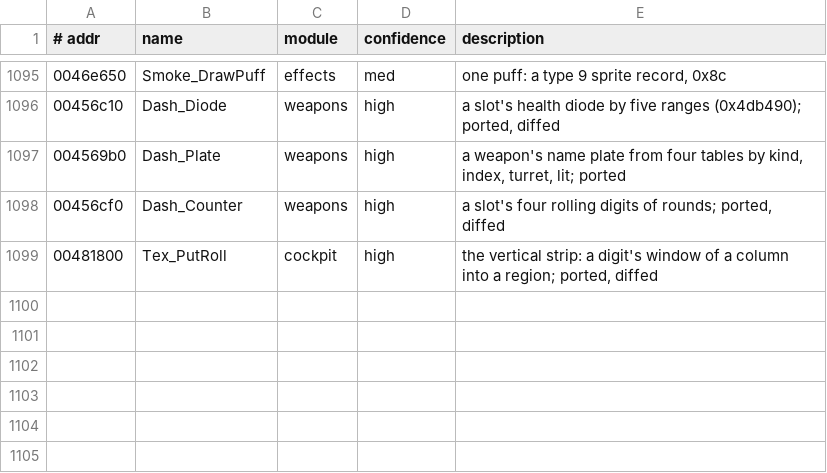
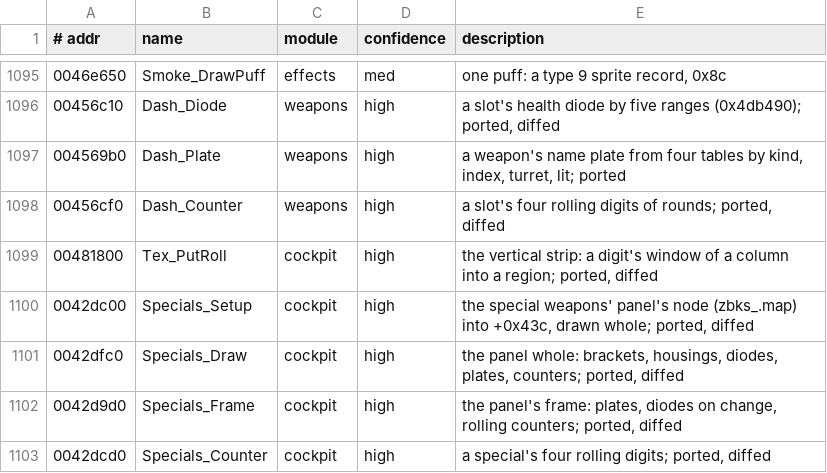
Before and after one commit to emdzej/openi76, a TSV file: tools/ghidra/names.tsv, drawn as a sheet; only a part is shown, gaps mark what is left out; the diff names each change by its address in the sheet, - before the commit and + after, or states it on an @@ line.

```diff
--- a/tools/ghidra/names.tsv
+++ b/tools/ghidra/names.tsv
+row 1100: 0042dc00 | Specials_Setup | cockpit | high | the special weapons' panel's node (zbks_.map) into +0x43c, drawn whole; ported, diffed
+row 1101: 0042dfc0 | Specials_Draw | cockpit | high | the panel whole: brackets, housings, diodes, plates, counters; ported, diffed
+row 1102: 0042d9d0 | Specials_Frame | cockpit | high | the panel's frame: plates, diodes on change, rolling counters; ported, diffed
+row 1103: 0042dcd0 | Specials_Counter | cockpit | high | a special's four rolling digits; ported, diffed
```
Also changed, not shown: 8 other files.
